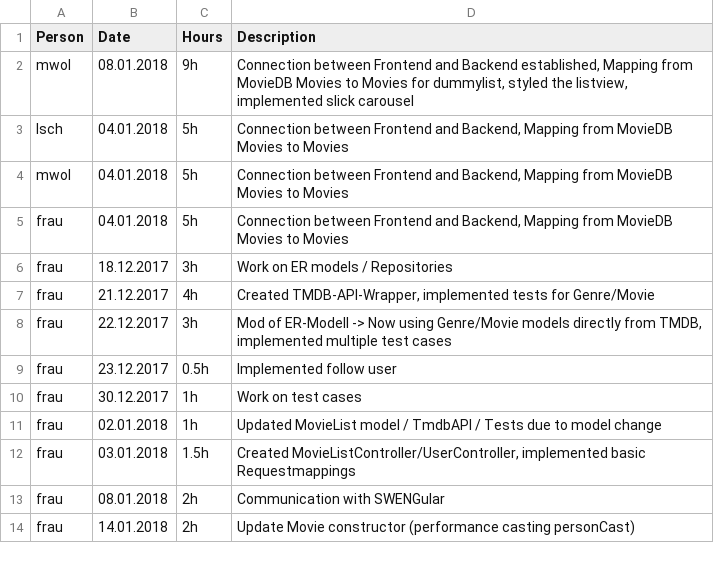
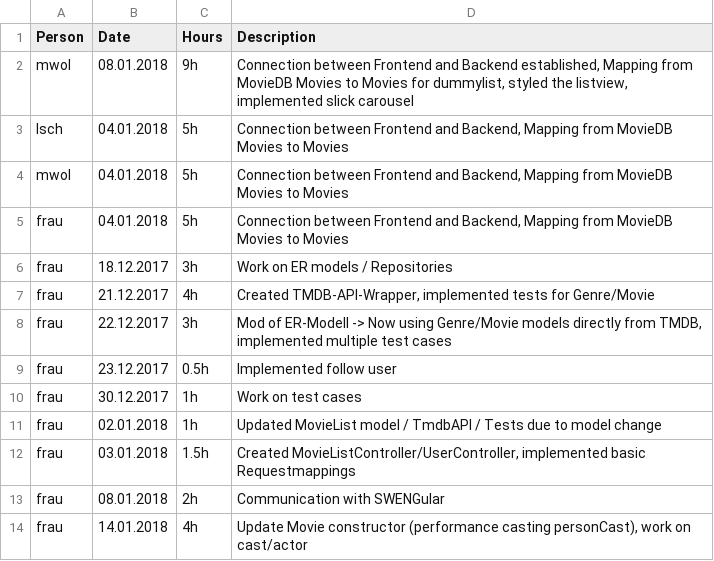
Before and after one commit to MrOrange1992/swengularsb, a CSV file: TIMESHEET.csv, drawn as a sheet.

Commit message:
update

```diff
--- a/TIMESHEET.csv
+++ b/TIMESHEET.csv
@@ -13,2 +13,2 @@ frau,03.01.2018,1.5h,"Created MovieListController/UserController, implemented ba
 frau,08.01.2018,2h,"Communication with SWENGular"
-frau,14.01.2018,2h,"Update Movie constructor (performance casting personCast)"
+frau,14.01.2018,4h,"Update Movie constructor (performance casting personCast), work on cast/actor"
```
